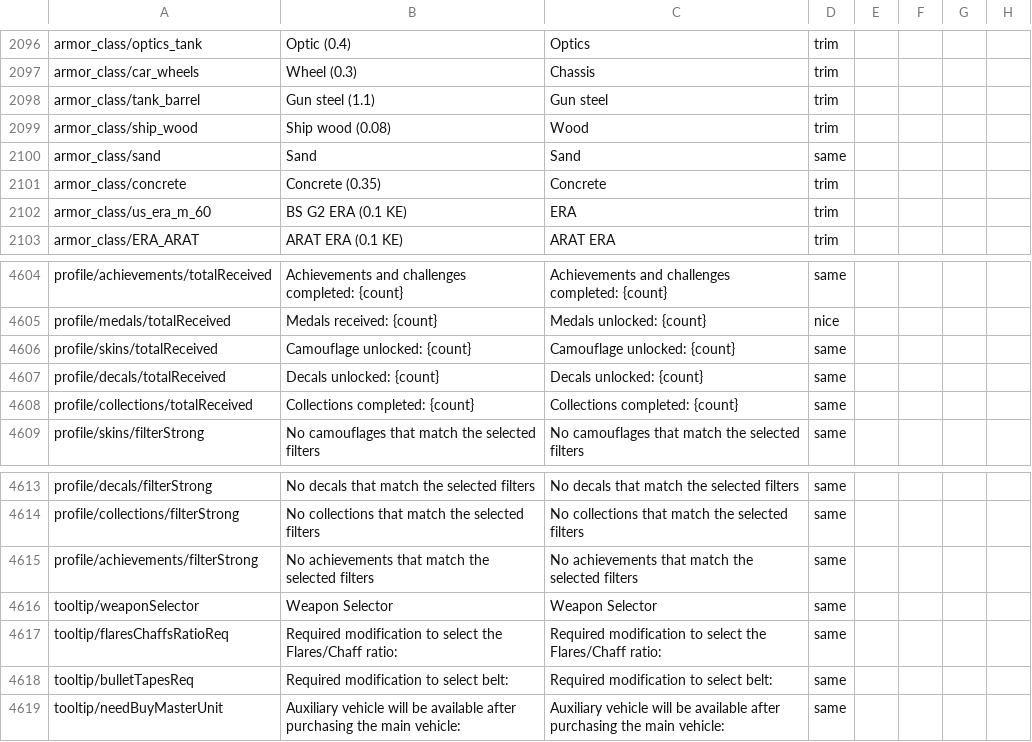
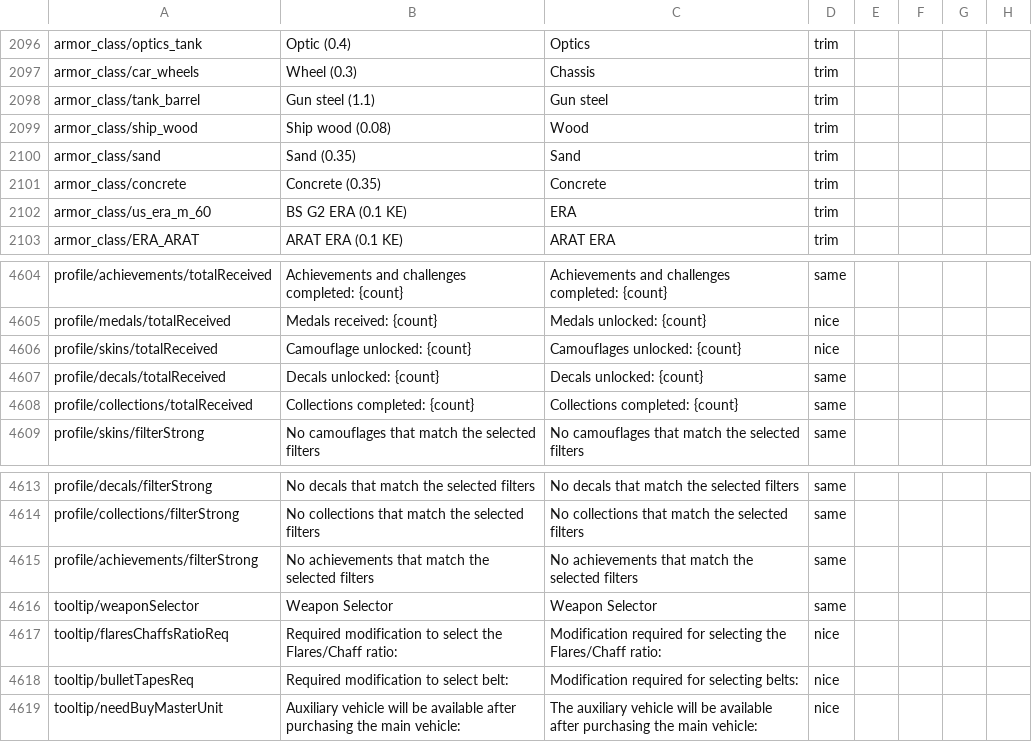
Before and after one commit to mikechuy/SCAM, a CSV file: menu.csv, drawn as a sheet; only a part is shown, gaps mark what is left out; the diff names each change by its address in the sheet, - before the commit and + after, or states it on an @@ line.

```diff
--- a/menu.csv
+++ b/menu.csv
-B2100: Sand
+B2100: Sand (0.35)
-D2100: same
+D2100: trim
-C4606: Camouflage unlocked: {count}
+C4606: Camouflages unlocked: {count}
-D4606: same
+D4606: nice
-C4617: Required modification to select the Flares/Chaff…
+C4617: Modification required for selecting the Flares/Chaff…
-D4617:D4619: same
+D4617:D4619: nice
-C4618: Required modification to select belt:
+C4618: Modification required for selecting belts:
-C4619: Auxiliary vehicle will…
+C4619: The auxiliary vehicle will…
```
Also changed, not shown: controls.csv, ui.csv, 2 other files.
